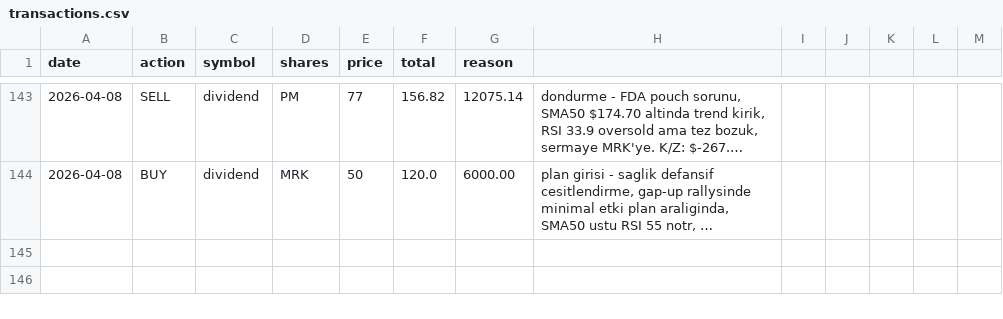
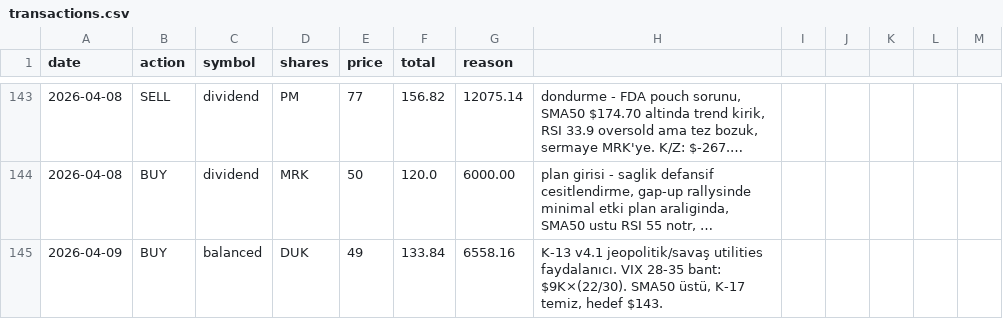
Before and after one commit to zeynelgun-afk/portfolio-tracker, a CSV file: data/transactions.csv, drawn as a sheet; only a part is shown, gaps mark what is left out; long unchanged cells end in …; the diff names each change by its address in the sheet, - before the commit and + after, or states it on an @@ line.

Commit message:
[ALIŞ] Dengeli - DUK 49 pay @133.84 = 6558 | K-13 faydalanıcı utility | VIX 28-35 formul 9Kx(22/30) | stop 129.50 | hedef 142

```diff
--- a/data/transactions.csv
+++ b/data/transactions.csv
+row 145: 2026-04-09 | BUY | balanced | DUK | 49 | 133.84 | 6558.16 | K-13 v4.1 jeopolitik/savaş utilities faydalanıcı. VIX 28-35 bant: $9K×(22/30). SMA50 üstü, K-17 temiz, hedef $143.
```
Also changed, not shown: 2 other files.
